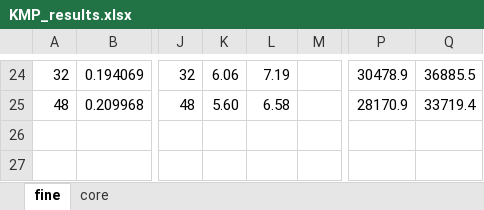
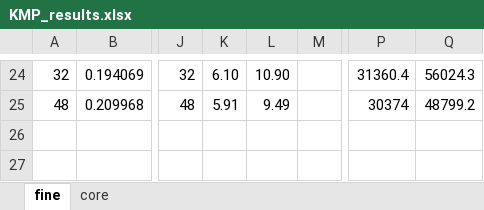
Before and after one commit to evtodorov/PoSC, an Excel workbook: assignment4/HeatForOMP/Thread_Affinity/KMP_results.xlsx, sheet fine, drawn as a sheet; only a part is shown, gaps mark what is left out; values as stored, in another font and other column widths than the file's, no borders; charts and pictures not drawn; the diff covers the shown part only; the diff names each change by its address in the sheet, - before the commit and + after, or states it on an @@ line.

```diff
--- a/assignment4/HeatForOMP/Thread_Affinity/KMP_results.xlsx (sheet fine)
+++ b/assignment4/HeatForOMP/Thread_Affinity/KMP_results.xlsx (sheet fine)
-K24: 6.06
+K24: 6.10
-L24: 7.19
+L24: 10.90
-P24: 30478.9
+P24: 31360.4
-Q24: 36885.5
+Q24: 56024.3
-K25: 5.60
+K25: 5.91
-L25: 6.58
+L25: 9.49
-P25: 28170.9
+P25: 30374
-Q25: 33719.4
+Q25: 48799.2
```
Also changed, not shown: 14 added rows and 29 edited cells elsewhere in this sheet, charts or pictures, 8 other files.
